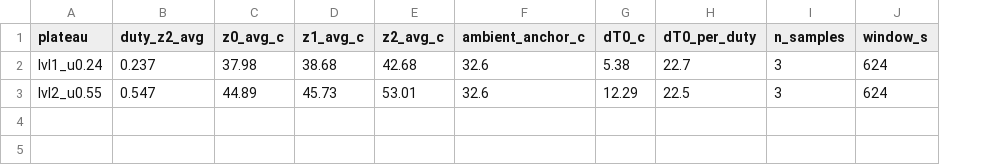
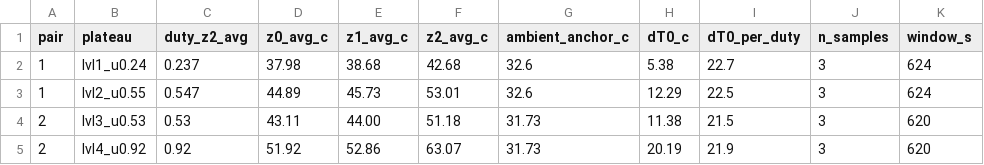
Before and after one commit to budarriola/kilnCtl, a TSV file: docs/audits/z2_single_column_superlinearity_discriminator_2026-09-11.tsv, drawn as a sheet; the diff names each change by its address in the sheet, - before the commit and + after, or states it on an @@ line.

```diff
--- a/docs/audits/z2_single_column_superlinearity_discriminator_2026-09-11.tsv
+++ b/docs/audits/z2_single_column_superlinearity_discriminator_2026-09-11.tsv
+column A (pair), rows 2-3: 1 | 1
+row 4: 2 | lvl3_u0.53 | 0.53 | 43.11 | 44.00 | 51.18 | 31.73 | 11.38 | 21.5 | 3 | 620
+row 5: 2 | lvl4_u0.92 | 0.92 | 51.92 | 52.86 | 63.07 | 31.73 | 20.19 | 21.9 | 3 | 620
```
Also changed, not shown: 2 other files.
